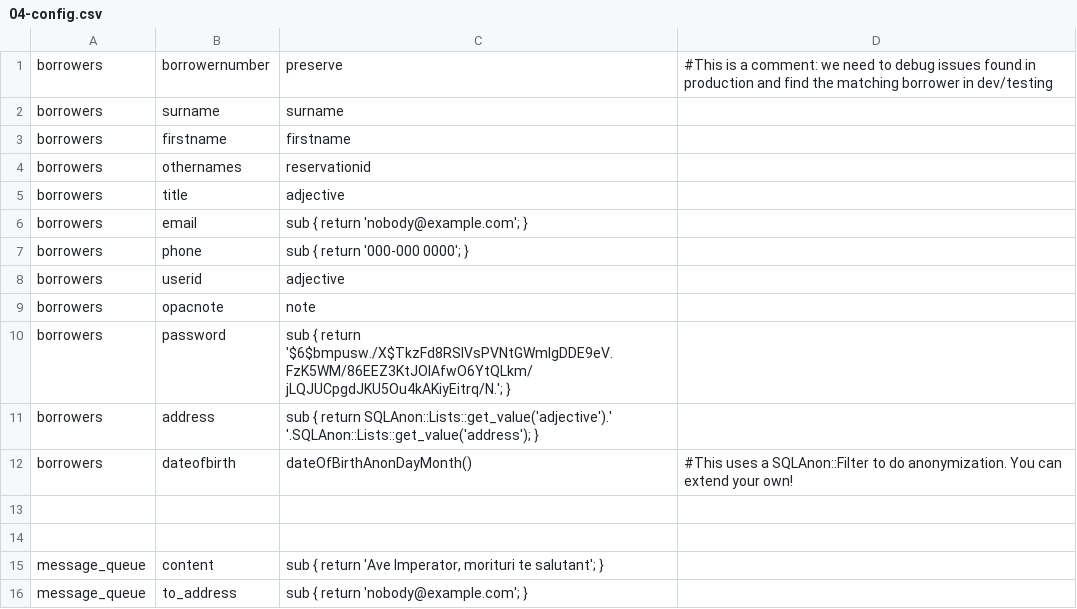
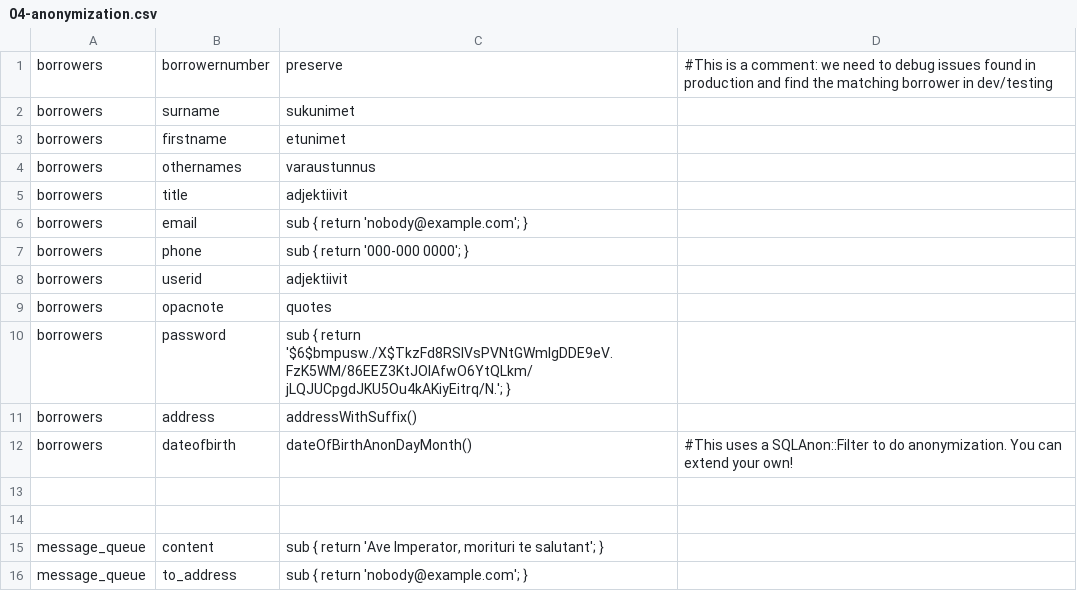
Before and after one commit to KohaSuomi/SQLAnonymizer, a CSV file: t/04-anonymization.csv (was t/04-config.csv), drawn as a sheet.

```diff
--- a/t/04-config.csv
+++ b/t/04-anonymization.csv
@@ -1,12 +1,12 @@
 borrowers, borrowernumber, preserve, #This is a comment: we need to debug issues found in production and find the matching borrower in dev/testing
-borrowers, surname,        surname
-borrowers, firstname,      firstname
-borrowers, othernames,     reservationid
-borrowers, title,          adjective
+borrowers, surname,        sukunimet
+borrowers, firstname,      etunimet
+borrowers, othernames,     varaustunnus
+borrowers, title,          adjektiivit
 borrowers, email,          "sub { return 'nobody@example.com'; }"
 borrowers, phone,          "sub { return '000-000 0000'; }"
-borrowers, userid,         adjective
-borrowers, opacnote,       note
+borrowers, userid,         adjektiivit
+borrowers, opacnote,       quotes
 borrowers, password,       "sub { return '$6$bmpusw./X$TkzFd8RSlVsPVNtGWmIgDDE9eV.FzK5WM/86EEZ3KtJOlAfwO6YtQLkm/jLQJUCpgdJKU5Ou4kAKiyEitrq/N.'; }"
-borrowers, address,        "sub { return SQLAnon::Lists::get_value('adjective').' '.SQLAnon::Lists::get_value('address'); }"
+borrowers, address,        addressWithSuffix()
 borrowers, dateofbirth,    dateOfBirthAnonDayMonth(), #This uses a SQLAnon::Filter to do anonymization. You can extend your own!
```
Also changed, not shown: 22 other files.
